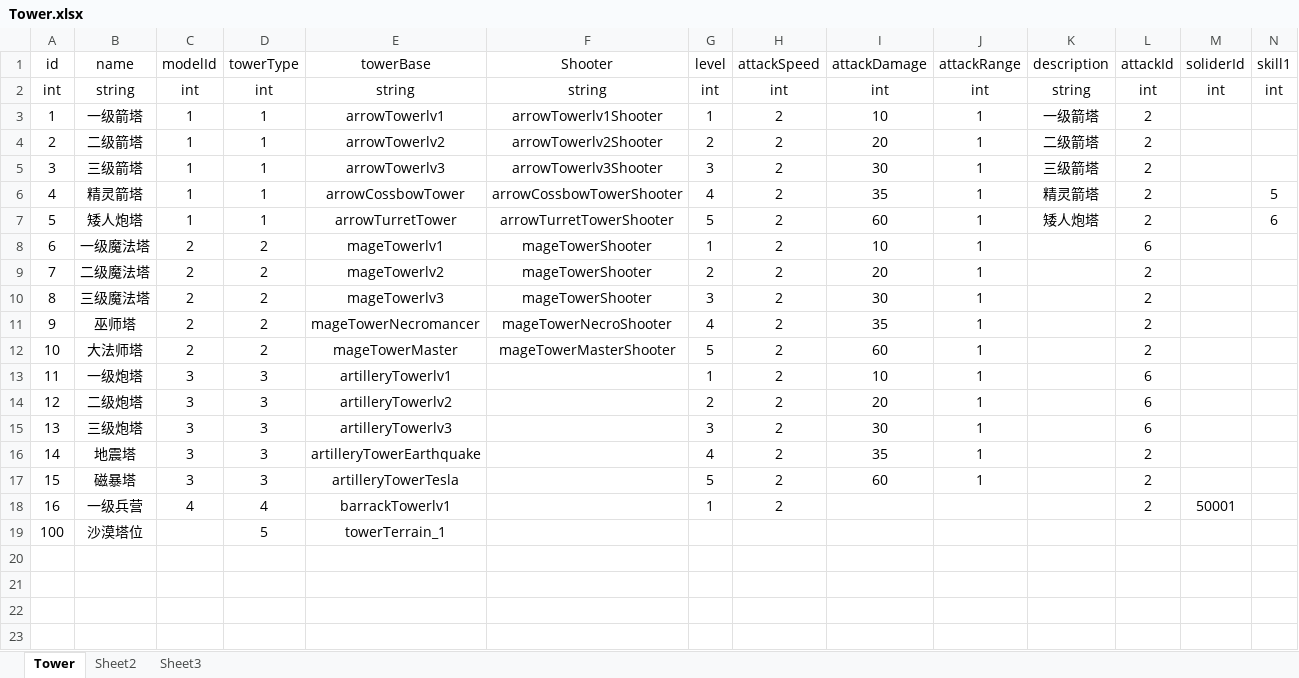
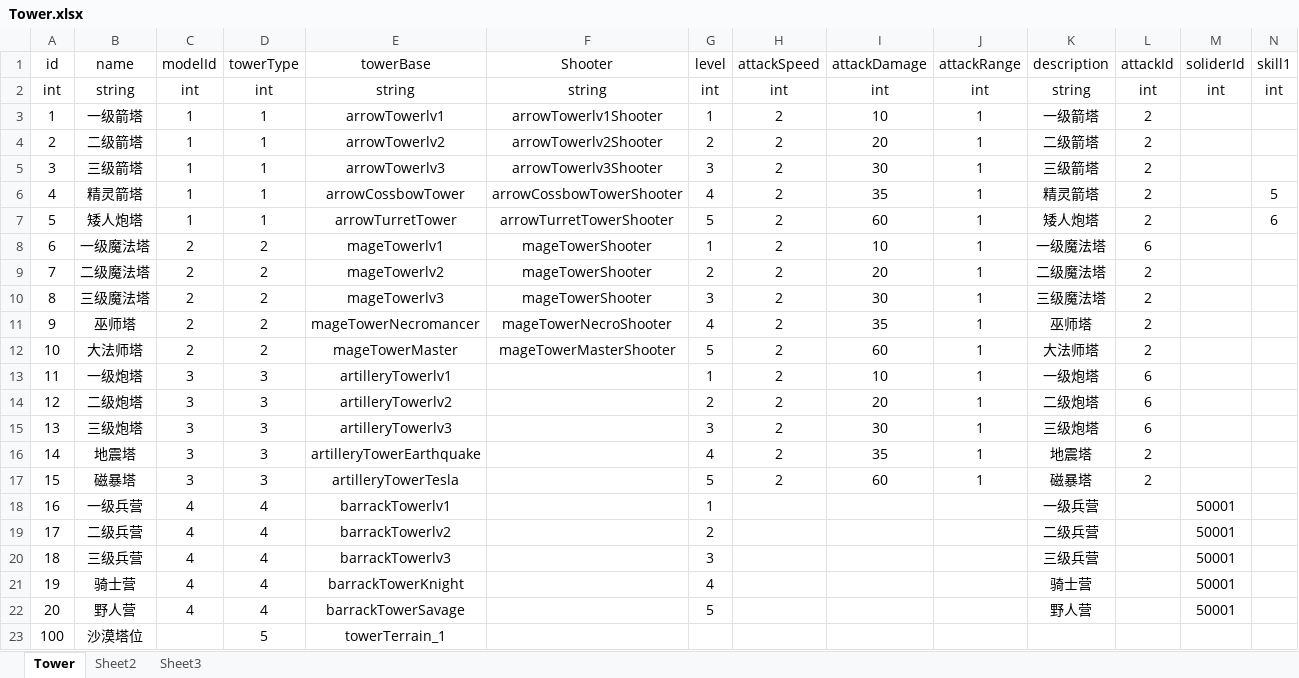
Before and after one commit to pixar2016/Assets, an Excel workbook: Data/Excel/Tower.xlsx, sheet Tower, drawn as a sheet; only a part is shown; values as stored, in another font and other column widths than the file's, no borders; rows hold the shown columns only; the diff names each change by its address in the sheet, - before the commit and + after, or states it on an @@ line.

```diff
--- a/Data/Excel/Tower.xlsx (sheet Tower)
+++ b/Data/Excel/Tower.xlsx (sheet Tower)
-K8 (description): (empty)
+K8 (description): 一级魔法塔
-K9 (description): (empty)
+K9 (description): 二级魔法塔
-K10 (description): (empty)
+K10 (description): 三级魔法塔
-K11 (description): (empty)
+K11 (description): 巫师塔
-K12 (description): (empty)
+K12 (description): 大法师塔
-K13 (description): (empty)
+K13 (description): 一级炮塔
-K14 (description): (empty)
+K14 (description): 二级炮塔
-K15 (description): (empty)
+K15 (description): 三级炮塔
-K16 (description): (empty)
+K16 (description): 地震塔
-K17 (description): (empty)
+K17 (description): 磁暴塔
-H18 (attackSpeed): 2
+H18 (attackSpeed): (empty)
-K18 (description): (empty)
+K18 (description): 一级兵营
-L18 (attackId): 2
+L18 (attackId): (empty)
+row 19: 17 | 二级兵营 | 4 | 4 | barrackTowerlv2 |  | 2 |  |  |  | 二级兵营 |  | 50001
+row 20: 18 | 三级兵营 | 4 | 4 | barrackTowerlv3 |  | 3 |  |  |  | 三级兵营 |  | 50001
+row 21: 19 | 骑士营 | 4 | 4 | barrackTowerKnight |  | 4 |  |  |  | 骑士营 |  | 50001
+row 22: 20 | 野人营 | 4 | 4 | barrackTowerSavage |  | 5 |  |  |  | 野人营 |  | 50001
```
Also changed, not shown: Data/Excel/AnimData.xlsx, 4 other files.
